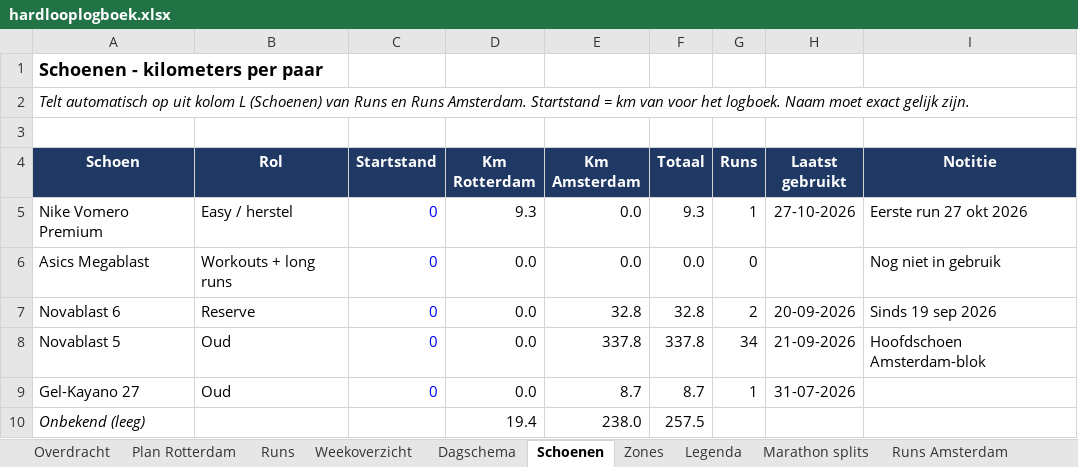
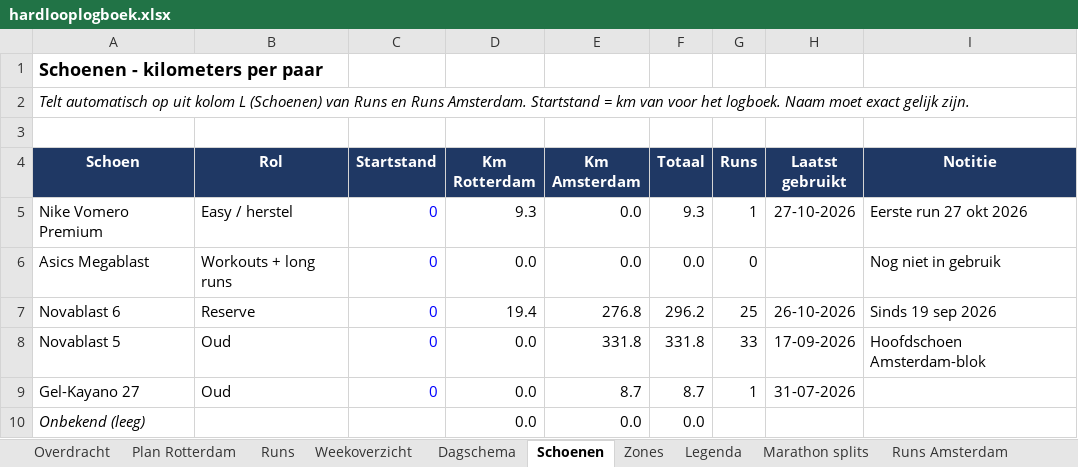
Before and after one commit to fkleinobbink/Garmin, an Excel workbook: logboek/hardlooplogboek.xlsx, sheet Schoenen, drawn as a sheet; values as stored, in another font and other column widths than the file's, no borders; the diff names each change by its address in the sheet, - before the commit and + after, or states it on an @@ line.

```diff
--- a/logboek/hardlooplogboek.xlsx (sheet Schoenen)
+++ b/logboek/hardlooplogboek.xlsx (sheet Schoenen)
-D7 (Km Rotterdam): 0.0
+D7 (Km Rotterdam): 19.4
-E7 (Km Amsterdam): 32.8
+E7 (Km Amsterdam): 276.8
-F7 (Totaal): 32.8
+F7 (Totaal): 296.2
-G7 (Runs): 2
+G7 (Runs): 25
-H7 (Laatst gebruikt): 20-09-2026
+H7 (Laatst gebruikt): 26-10-2026
-E8 (Km Amsterdam): 337.8
+E8 (Km Amsterdam): 331.8
-F8 (Totaal): 337.8
+F8 (Totaal): 331.8
-G8 (Runs): 34
+G8 (Runs): 33
-H8 (Laatst gebruikt): 21-09-2026
+H8 (Laatst gebruikt): 17-09-2026
-D10 (Km Rotterdam): 19.4
+D10 (Km Rotterdam): 0.0
-E10 (Km Amsterdam): 238.0
+E10 (Km Amsterdam): 0.0
-F10 (Totaal): 257.5
+F10 (Totaal): 0.0
```
Also changed, not shown: sheet Runs Amsterdam, sheet Runs.
